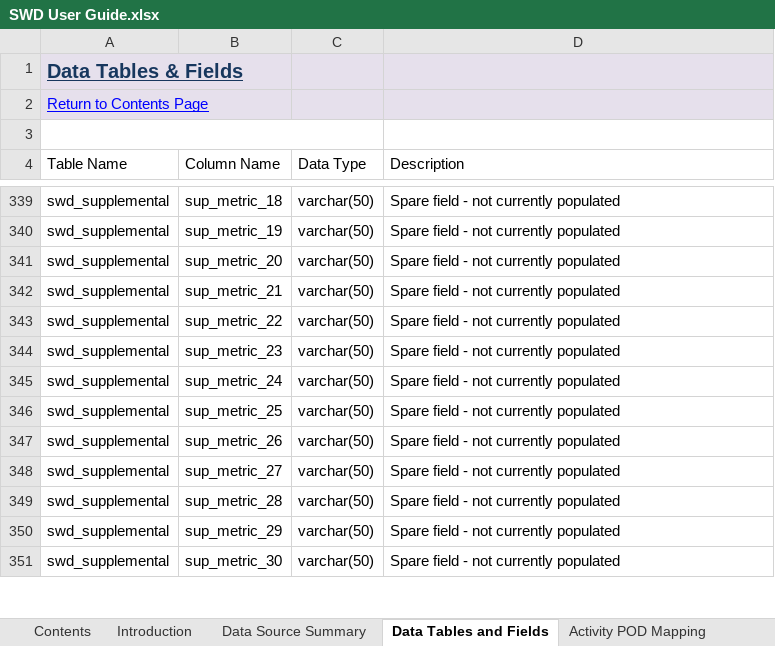
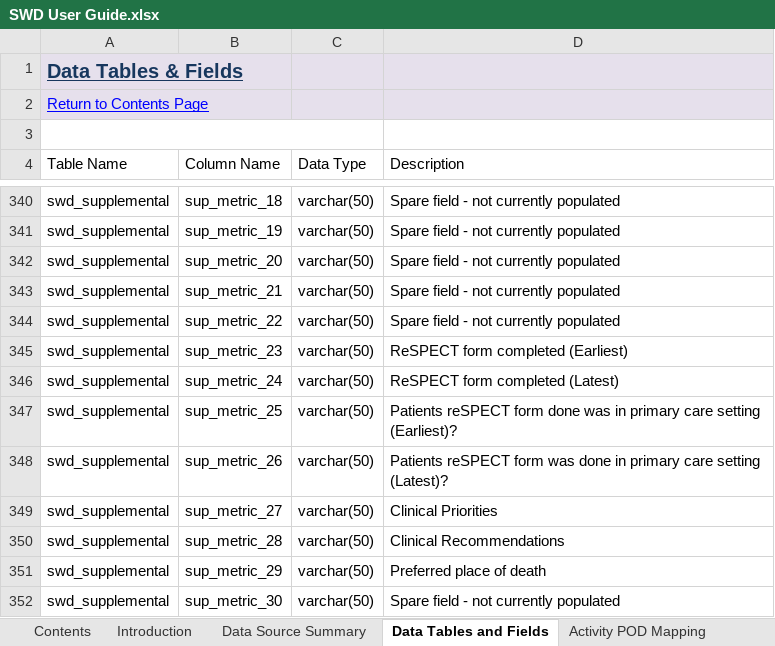
Before and after one commit to BusinessInformationBNSSG/SWD, an Excel workbook: SWD User Guide.xlsx, sheet Data Tables and Fields, drawn as a sheet; only a part is shown, gaps mark what is left out; values as stored, in another font and other column widths than the file's, no borders; charts and pictures and conditional formats not drawn; addresses are those after the commit; the diff covers the shown part only; the diff names each change by its address in the sheet, - before the commit and + after, or states it on an @@ line.

```diff
--- a/SWD User Guide.xlsx (sheet Data Tables and Fields)
+++ b/SWD User Guide.xlsx (sheet Data Tables and Fields)
-D345 (Description): Spare field - not currently populated
+D345 (Description): ReSPECT form completed (Earliest)
-D346 (Description): Spare field - not currently populated
+D346 (Description): ReSPECT form completed (Latest)
-D347 (Description): Spare field - not currently populated
+D347 (Description): Patients reSPECT form done was in primary care setting (Earliest)?
-D348 (Description): Spare field - not currently populated
+D348 (Description): Patients reSPECT form was done in primary care setting (Latest)?
-D349 (Description): Spare field - not currently populated
+D349 (Description): Clinical Priorities
-D350 (Description): Spare field - not currently populated
+D350 (Description): Clinical Recommendations
-D351 (Description): Spare field - not currently populated
+D351 (Description): Preferred place of death
```
Also changed, not shown: 1 added row and 10 edited cells elsewhere in this sheet, sheet Activity POD Mapping, sheet Issue Log, sheet Attributes Data Dictionary, sheet Version History, sheet Data Source Summary, sheet Glossary and Links, charts or pictures.
